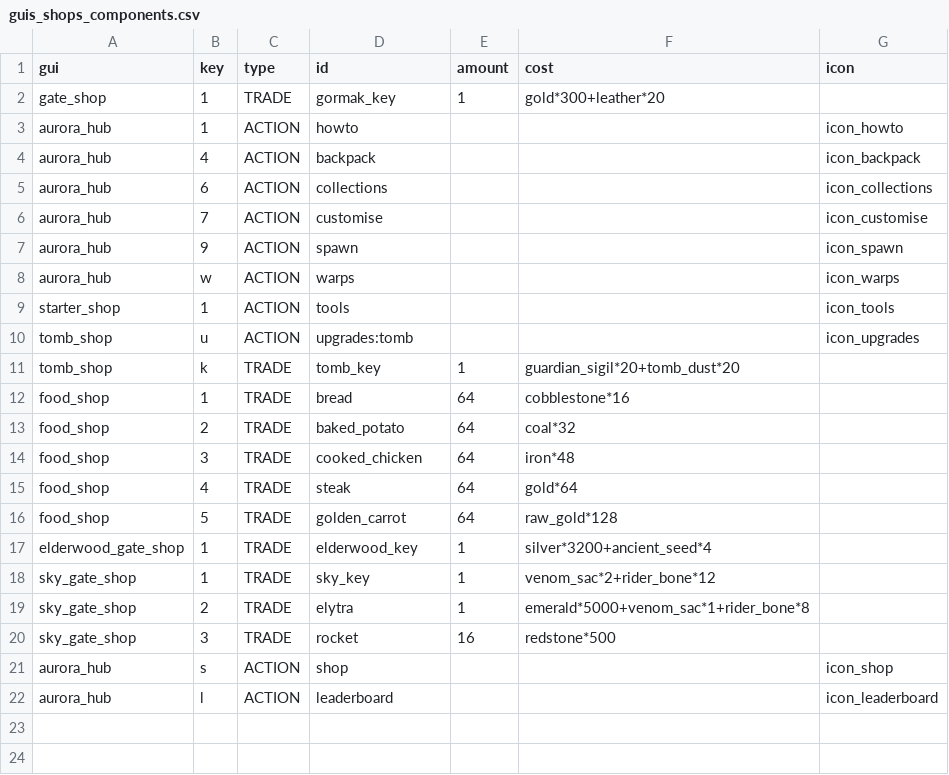
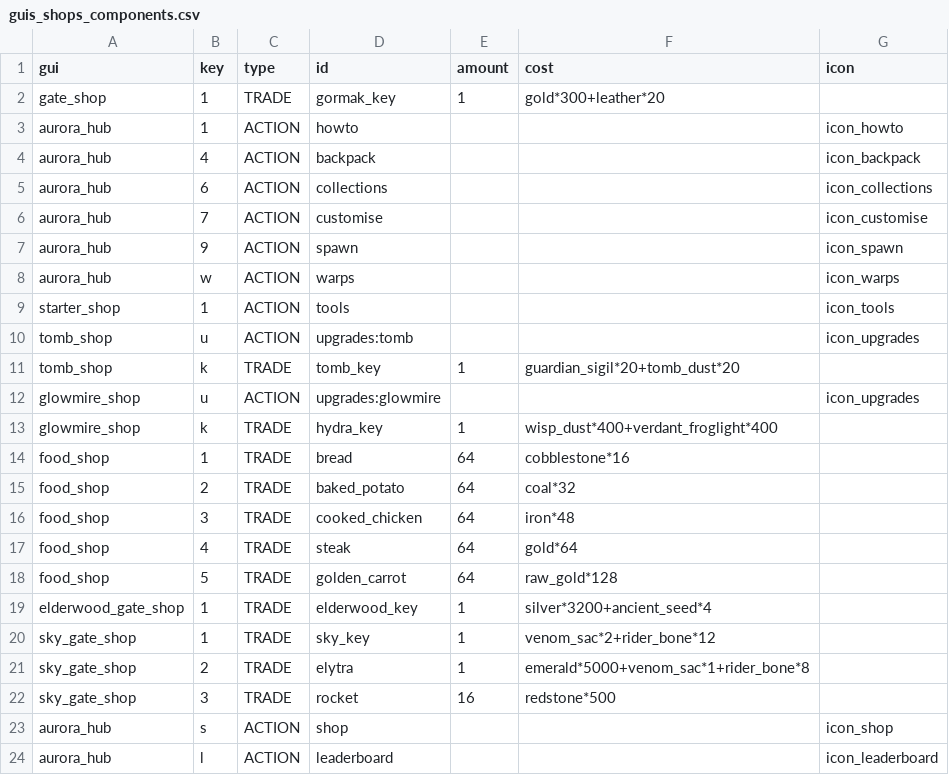
Before and after one commit to charky-p/aurora-plugin, a CSV file: scripts/data/shops/guis_shops_components.csv, drawn as a sheet.

Commit message:
[C] The Marsh Hydra drops 1-2 Hydra Fangs, and Glowmire's last five upgrades cost one each; the Glowmire Trader opens a Glowmire shop with its upgrades and the Hydra Key (400 Wisp Dust, 400 verdant froglights)

```diff
--- a/scripts/data/shops/guis_shops_components.csv
+++ b/scripts/data/shops/guis_shops_components.csv
@@ -11,2 +11,4 @@ tomb_shop,u,ACTION,upgrades:tomb,,,icon_upgrades
 tomb_shop,k,TRADE,tomb_key,1,guardian_sigil*20+tomb_dust*20,
+glowmire_shop,u,ACTION,upgrades:glowmire,,,icon_upgrades
+glowmire_shop,k,TRADE,hydra_key,1,wisp_dust*400+verdant_froglight*400,
 food_shop,1,TRADE,bread,64,cobblestone*16,
```
Also changed, not shown: scripts/data/items/resources.csv, scripts/data/mobs/mobs_marsh.csv, 11 other files.
